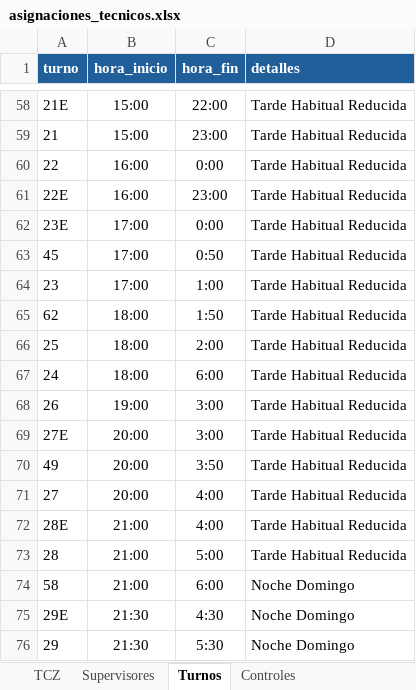
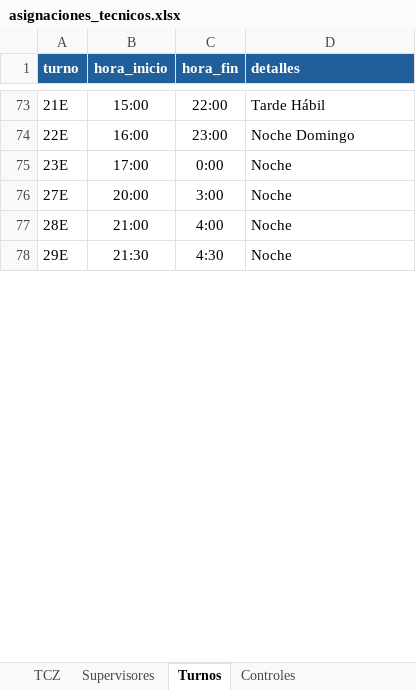
Before and after one commit to CEINFCEXP/GestionExpress, an Excel workbook: cargues/asignaciones_tecnicos.xlsx, sheet Turnos, drawn as a sheet; only a part is shown, gaps mark what is left out; values as stored, in another font and other column widths than the file's, no borders; conditional formats not drawn; removed rows and columns are numbered as before the commit, all else as after; the diff covers the shown part only; the diff names each change by its address in the sheet, - before the commit and + after, or states it on an @@ line.

```diff
--- a/cargues/asignaciones_tecnicos.xlsx (sheet Turnos)
+++ b/cargues/asignaciones_tecnicos.xlsx (sheet Turnos)
-D73 (detalles): Tarde Habitual Reducida
+D73 (detalles): Tarde Hábil
-row 59: 21 | 15:00 | 23:00 | Tarde Habitual Reducida
-row 60: 22 | 16:00 | 0:00 | Tarde Habitual Reducida
-D74 (detalles): Tarde Habitual Reducida
+D74 (detalles): Noche Domingo
-D75 (detalles): Tarde Habitual Reducida
+D75 (detalles): Noche
-row 63: 45 | 17:00 | 0:50 | Tarde Habitual Reducida
-row 64: 23 | 17:00 | 1:00 | Tarde Habitual Reducida
-row 65: 62 | 18:00 | 1:50 | Tarde Habitual Reducida
-row 66: 25 | 18:00 | 2:00 | Tarde Habitual Reducida
-row 67: 24 | 18:00 | 6:00 | Tarde Habitual Reducida
-row 68: 26 | 19:00 | 3:00 | Tarde Habitual Reducida
-D76 (detalles): Tarde Habitual Reducida
+D76 (detalles): Noche
-row 70: 49 | 20:00 | 3:50 | Tarde Habitual Reducida
-row 71: 27 | 20:00 | 4:00 | Tarde Habitual Reducida
-D77 (detalles): Tarde Habitual Reducida
+D77 (detalles): Noche
-row 73: 28 | 21:00 | 5:00 | Tarde Habitual Reducida
-row 74: 58 | 21:00 | 6:00 | Noche Domingo
-D78 (detalles): Noche Domingo
+D78 (detalles): Noche
-row 76: 29 | 21:30 | 5:30 | Noche Domingo
```
Also changed, not shown: 52 added rows, 39 removed rows, 11 moved rows and 11 edited cells elsewhere in this sheet, sheet Controles, sheet TCZ, hidden cells.
